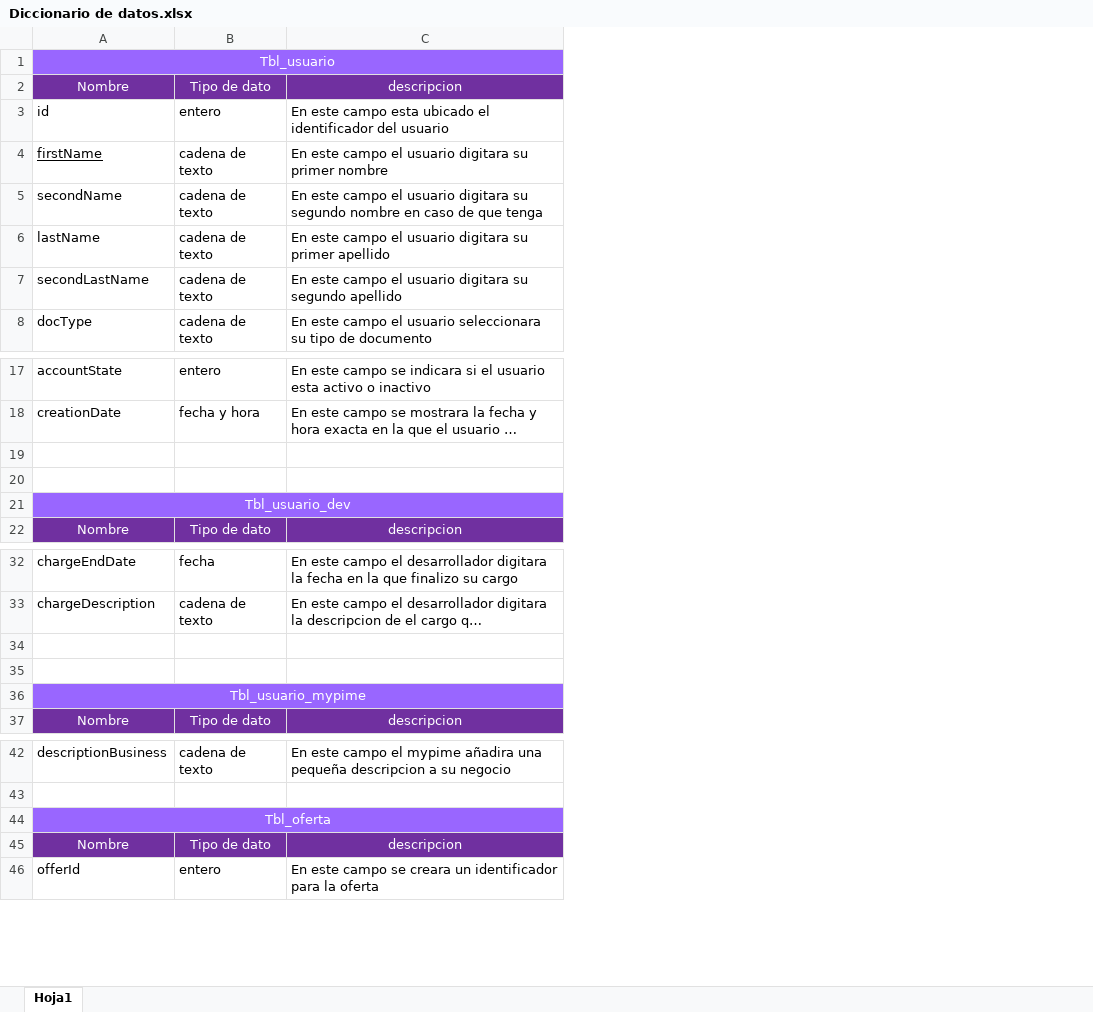
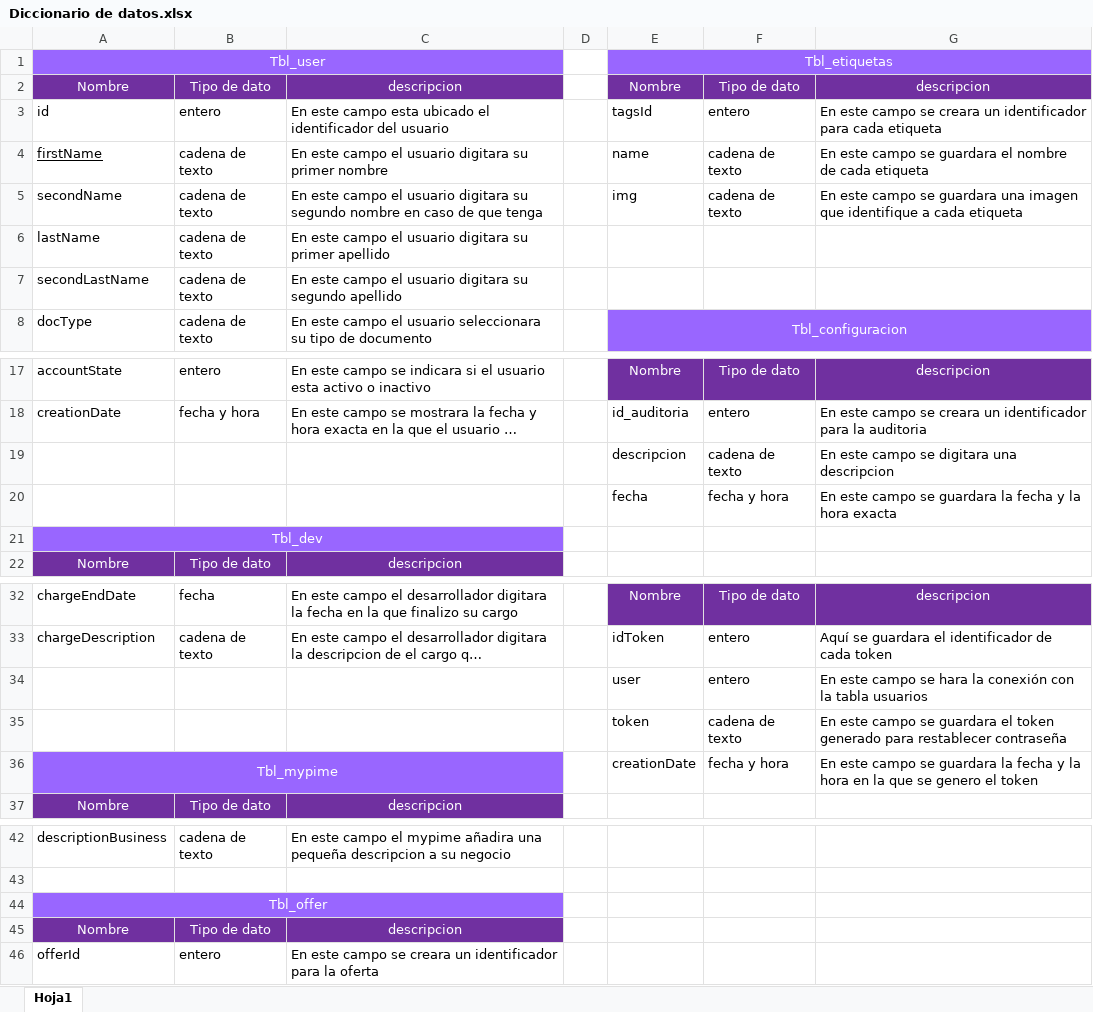
Before and after one commit to Sebas723/Emprendev-SB, an Excel workbook: Documentation/Diccionario de datos.xlsx, sheet Hoja1, drawn as a sheet; only a part is shown, gaps mark what is left out; long unchanged cells end in …; values as stored, in another font and other column widths than the file's, no borders; the diff covers the shown part only; the diff names each change by its address in the sheet, - before the commit and + after, or states it on an @@ line.

```diff
--- a/Documentation/Diccionario de datos.xlsx (sheet Hoja1)
+++ b/Documentation/Diccionario de datos.xlsx (sheet Hoja1)
+column D, empty
+column E, rows 1-8: Tbl_etiquetas | Nombre | tagsId | name | img |  |  | Tbl_configuracion; rows 17-20: Nombre | id_auditoria | descripcion | fecha; rows 32-36: Nombre | idToken | user | token | creationDate
+column F, rows 2-5: Tipo de dato | entero | cadena de texto | cadena de texto; rows 17-20: Tipo de dato | entero | cadena de texto | fecha y hora; rows 32-36: Tipo de dato | entero | entero | cadena de texto | fecha y hora
+column G, rows 2-5: descripcion | En este campo se creara un identificador para cada etiqueta | En este campo se guardara el nombre de cada etiqueta | En este campo se guardara una imagen que identifique a cada etiqueta; rows 17-20: descripcion | En este campo se creara un identificador para la auditoria | En este campo se digitara una descripcion | En este campo se guardara la fecha y la hora exacta; rows 32-36: descripcion | Aquí se guardara el identificador de cada token | En este campo se hara la conexión con la tabla usuarios | En este campo se guardara el token generado para restablecer contraseña | En este campo se guardara la fecha y la hora en la que se genero el token
-A1: Tbl_usuario
+A1: Tbl_user
-row 19: (empty)
+row 19:  |  |  |  | descripcion | cadena de texto | En este campo se digitara una descripcion
-row 20: (empty)
+row 20:  |  |  |  | fecha | fecha y hora | En este campo se guardara la fecha y la hora exacta
-A21: Tbl_usuario_dev
+A21: Tbl_dev
-row 34: (empty)
+row 34:  |  |  |  | user | entero | En este campo se hara la conexión con la tabla usuarios
-row 35: (empty)
+row 35:  |  |  |  | token | cadena de texto | En este campo se guardara el token generado para restablecer contraseña
-A36: Tbl_usuario_mypime
+A36: Tbl_mypime
-A44: Tbl_oferta
+A44: Tbl_offer
```
Also changed, not shown: 30 removed rows elsewhere in this sheet, 7 other files.
